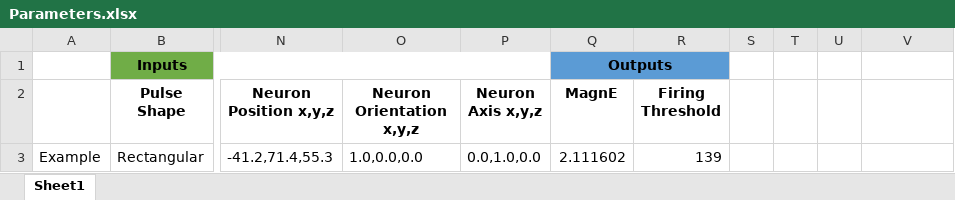
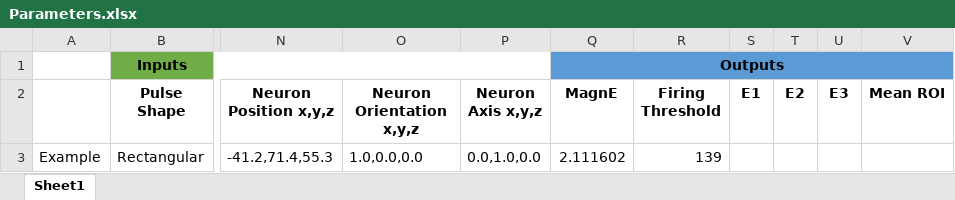
Before and after one commit to TAC0C4T/GUINeMo, an Excel workbook: Parameters.xlsx, sheet Sheet1, drawn as a sheet; only a part is shown, gaps mark what is left out; values as stored, in another font and other column widths than the file's, no borders; the diff names each change by its address in the sheet, - before the commit and + after, or states it on an @@ line.

```diff
--- a/Parameters.xlsx (sheet Sheet1)
+++ b/Parameters.xlsx (sheet Sheet1)
-Q1:R1 merged
+Q1:V1 merged
-S1:V1 fill: none
+S1:V1 fill: #5B9BD5
-S2: (empty)
+S2: E1
-T2: (empty)
+T2: E2
-U2: (empty)
+U2: E3
-V2: (empty)
+V2: Mean ROI
```
Also changed, not shown: 1 other file.
